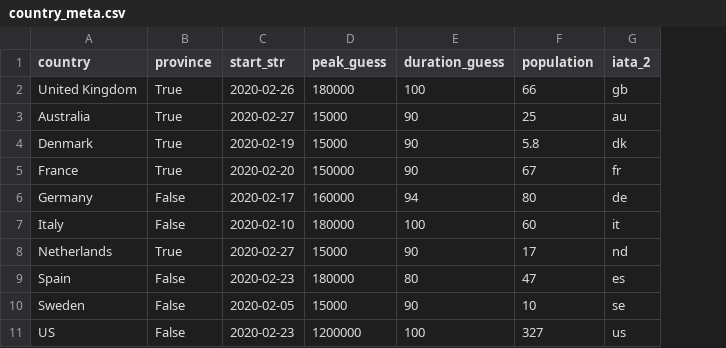
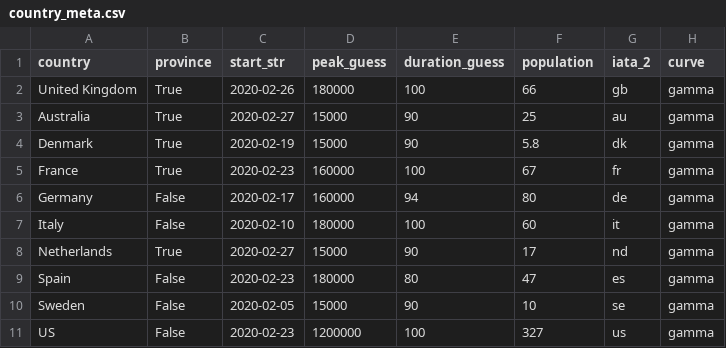
Before and after one commit to bosulliv/covid, a CSV file: data/raw/country_meta.csv, drawn as a sheet; the diff names each change by its address in the sheet, - before the commit and + after, or states it on an @@ line.

```diff
--- a/data/raw/country_meta.csv
+++ b/data/raw/country_meta.csv
+column H (curve), rows 2-11: all gamma
-C5 (start_str): 2020-02-20
+C5 (start_str): 2020-02-23
-D5 (peak_guess): 150000
+D5 (peak_guess): 160000
-E5 (duration_guess): 90
+E5 (duration_guess): 100
```
Also changed, not shown: data/raw/gb_df.csv, data/raw/it_df.csv, 9 other files.
